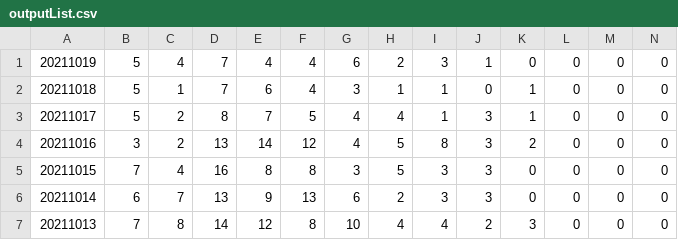
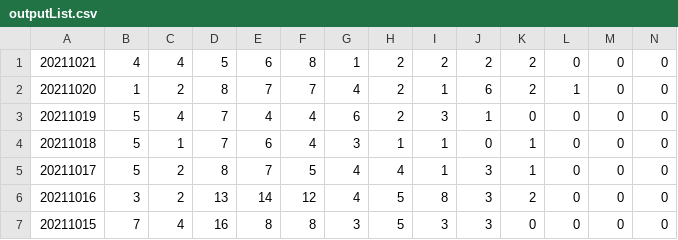
Before and after one commit to NearMugi/ReadCovid-19, a CSV file: list/outputList.csv, drawn as a sheet; only a part is shown; the shorter side is filled out with more unchanged rows; rows hold the shown columns only; the diff names each change by its address in the sheet, - before the commit and + after, or states it on an @@ line.

Commit message:
update output Data

```diff
--- a/list/outputList.csv
+++ b/list/outputList.csv
+row 1: 20211021 | 4 | 4 | 5 | 6 | 8 | 1 | 2 | 2 | 2 | 2 | 0 | 0 | 0
+row 2: 20211020 | 1 | 2 | 8 | 7 | 7 | 4 | 2 | 1 | 6 | 2 | 1 | 0 | 0
```
Also changed, not shown: 2 other files.
